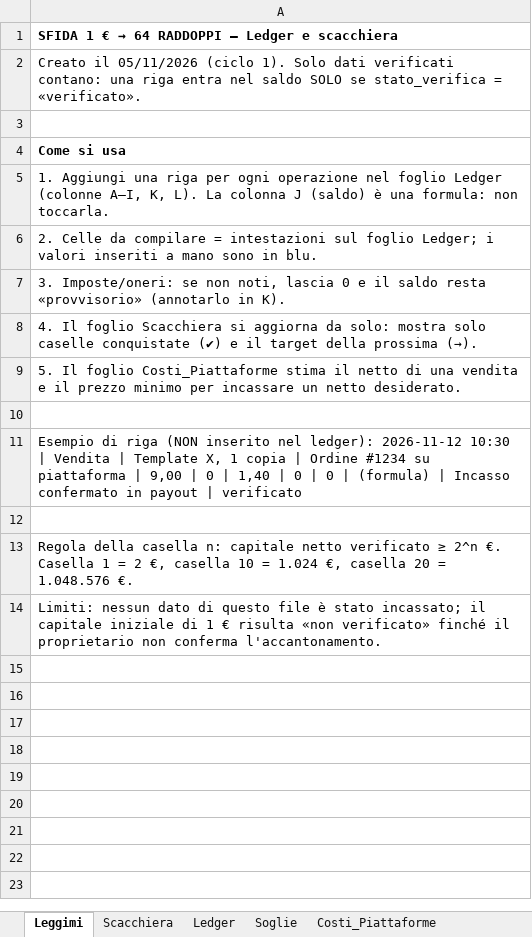
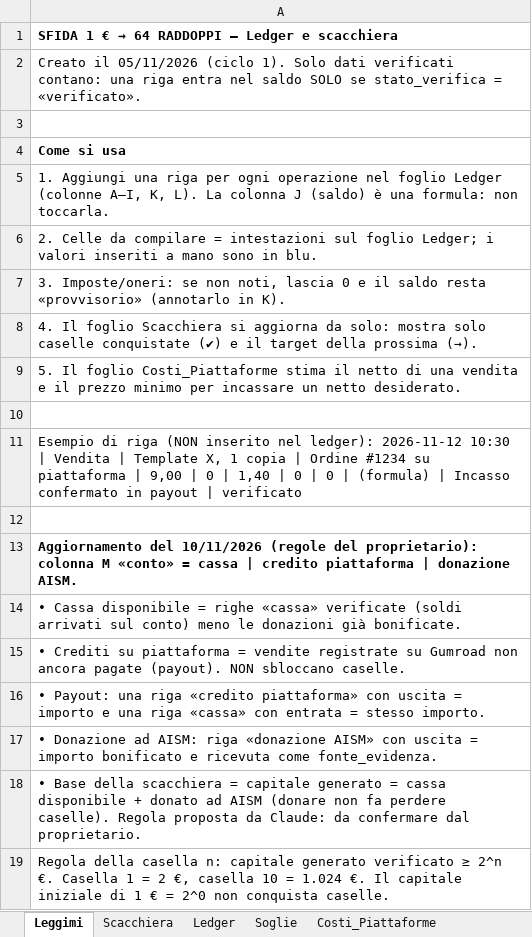
Before and after one commit to LucaMarinini/StudioMargin-Claude, an Excel workbook: sfida/Sfida_1Euro_Ledger.xlsx, sheet Leggimi, drawn as a sheet; values as stored, in another font and other column widths than the file's, no borders; the diff names each change by its address in the sheet, - before the commit and + after, or states it on an @@ line.

```diff
--- a/sfida/Sfida_1Euro_Ledger.xlsx (sheet Leggimi)
+++ b/sfida/Sfida_1Euro_Ledger.xlsx (sheet Leggimi)
-A13: Regola della casella n: capitale netto verificato ≥ 2^n €. Casella 1 = 2 €, casella 10 = 1.024 €, casella 20 = 1.048.576 €.
+A13: Aggiornamento del 10/11/2026 (regole del proprietario): colonna M «conto» = cassa | credito piattaforma | donazione AISM.
-A13 bold: off
+A13 bold: on
-A14: Limiti: nessun dato di questo file è stato incassato; il capitale iniziale di 1 € risulta «non verificato» finché il proprietario non conferma l'accantonamento.
+A14: • Cassa disponibile = righe «cassa» verificate (soldi arrivati sul conto) meno le donazioni già bonificate.
+row 15: • Crediti su piattaforma = vendite registrate su Gumroad non ancora pagate (payout). NON sbloccano caselle.
+row 16: • Payout: una riga «credito piattaforma» con uscita = importo e una riga «cassa» con entrata = stesso importo.
+row 17: • Donazione ad AISM: riga «donazione AISM» con uscita = importo bonificato e ricevuta come fonte_evidenza.
+row 18: • Base della scacchiera = capitale generato = cassa disponibile + donato ad AISM (donare non fa perdere caselle). Regola proposta da Claude: da confermare dal proprietario.
+row 19: Regola della casella n: capitale generato verificato ≥ 2^n €. Casella 1 = 2 €, casella 10 = 1.024 €. Il capitale iniziale di 1 € = 2^0 non conquista caselle.
```
Also changed, not shown: sheet Ledger, sheet Scacchiera, 1 other file.
